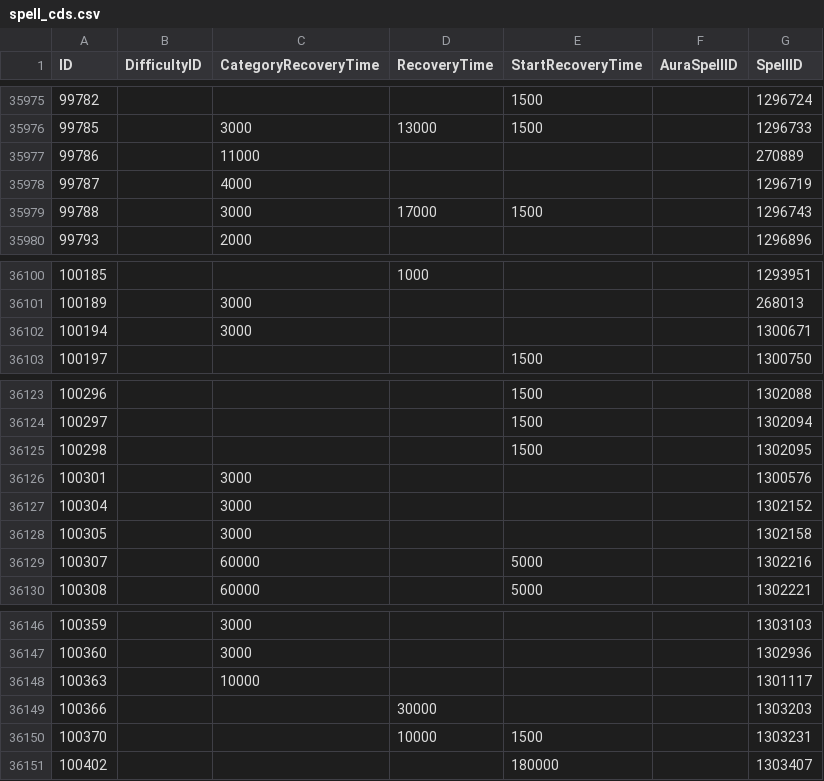
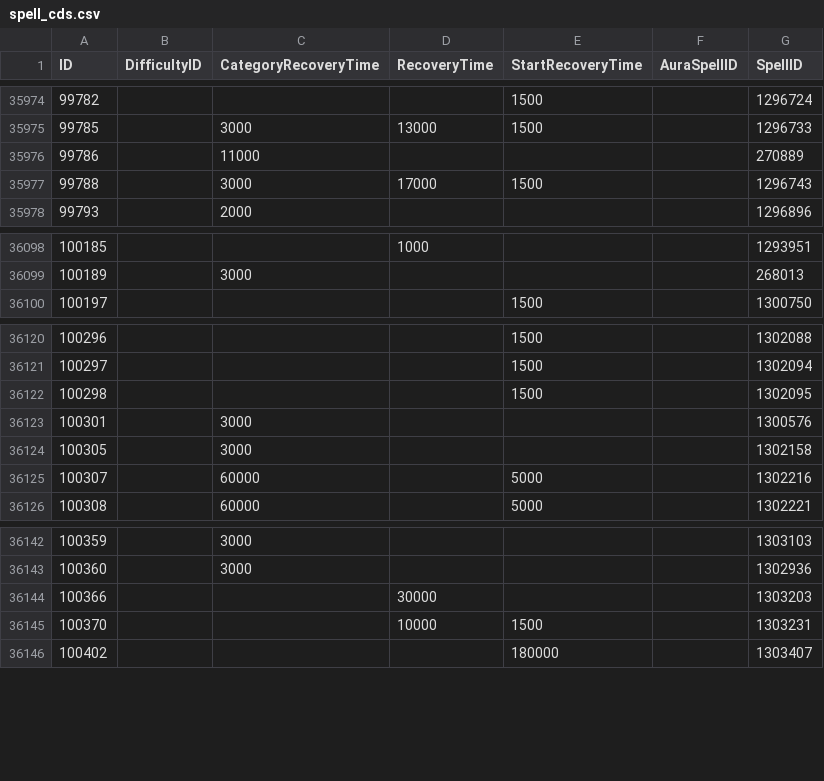
Before and after one commit to Eweer/WoWSpellCDs, a CSV file: spell_cds.csv, drawn as a sheet; only a part is shown, gaps mark what is left out; the diff covers the shown part only.

```diff
--- a/spell_cds.csv
+++ b/spell_cds.csv
@@ -35977,3 +35976,2 @@ ID,DifficultyID,CategoryRecoveryTime,RecoveryTime,StartRecoveryTime,AuraSpellID,
 99786,,11000,,,,270889
-99787,,4000,,,,1296719
 99788,,3000,17000,1500,,1296743
@@ -36101,3 +36099,2 @@ ID,DifficultyID,CategoryRecoveryTime,RecoveryTime,StartRecoveryTime,AuraSpellID,
 100189,,3000,,,,268013
-100194,,3000,,,,1300671
 100197,,,,1500,,1300750
@@ -36126,3 +36123,2 @@ ID,DifficultyID,CategoryRecoveryTime,RecoveryTime,StartRecoveryTime,AuraSpellID,
 100301,,3000,,,,1300576
-100304,,3000,,,,1302152
 100305,,3000,,,,1302158
@@ -36147,3 +36143,2 @@ ID,DifficultyID,CategoryRecoveryTime,RecoveryTime,StartRecoveryTime,AuraSpellID,
 100360,,3000,,,,1302936
-100363,,10000,,,,1301117
 100366,,,30000,,,1303203
```
Also changed, not shown: 15 added rows and 2 removed rows elsewhere in this file, 1 other file.
